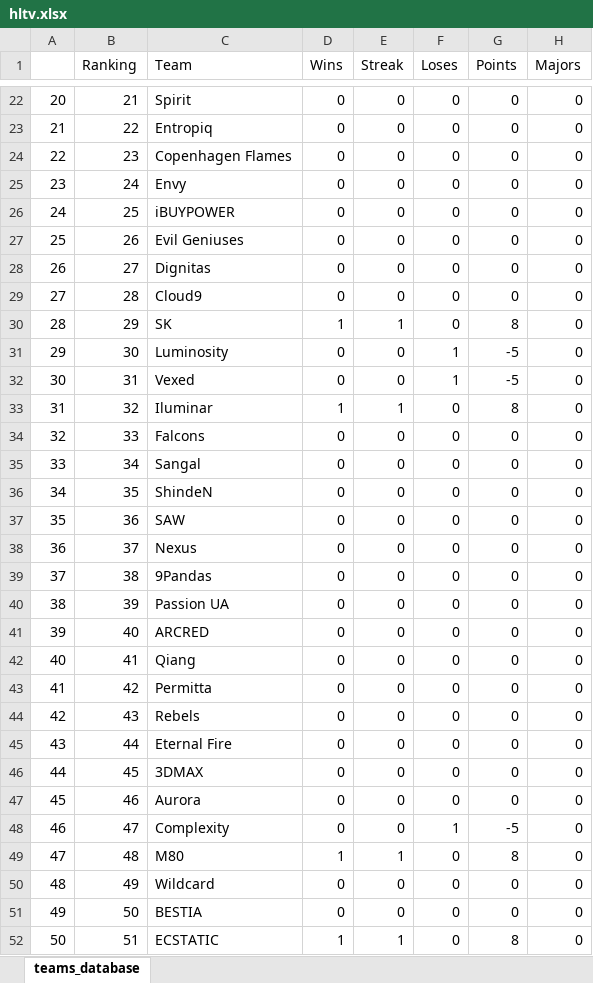
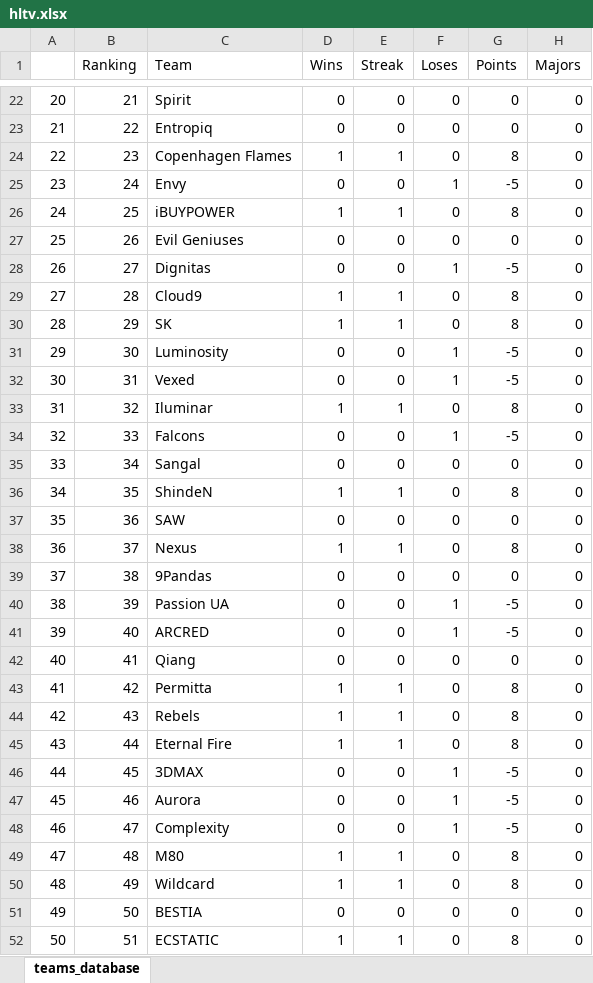
Before and after one commit to kilzys/cs_teams_manager, an Excel workbook: hltv.xlsx, sheet teams_database, drawn as a sheet; only a part is shown, gaps mark what is left out; values as stored, in another font and other column widths than the file's, no cell formats; the diff covers the shown part only; the diff names each change by its address in the sheet, - before the commit and + after, or states it on an @@ line.

```diff
--- a/hltv.xlsx (sheet teams_database)
+++ b/hltv.xlsx (sheet teams_database)
-D24 (Wins): 0
+D24 (Wins): 1
-E24 (Streak): 0
+E24 (Streak): 1
-G24 (Points): 0
+G24 (Points): 8
-F25 (Loses): 0
+F25 (Loses): 1
-G25 (Points): 0
+G25 (Points): -5
-D26 (Wins): 0
+D26 (Wins): 1
-E26 (Streak): 0
+E26 (Streak): 1
-G26 (Points): 0
+G26 (Points): 8
-F28 (Loses): 0
+F28 (Loses): 1
-G28 (Points): 0
+G28 (Points): -5
-D29 (Wins): 0
+D29 (Wins): 1
-E29 (Streak): 0
+E29 (Streak): 1
-G29 (Points): 0
+G29 (Points): 8
-F34 (Loses): 0
+F34 (Loses): 1
-G34 (Points): 0
+G34 (Points): -5
-D36 (Wins): 0
+D36 (Wins): 1
-E36 (Streak): 0
+E36 (Streak): 1
-G36 (Points): 0
+G36 (Points): 8
-D38 (Wins): 0
+D38 (Wins): 1
-E38 (Streak): 0
+E38 (Streak): 1
-G38 (Points): 0
+G38 (Points): 8
-F40:F41 (Loses): 0
+F40:F41 (Loses): 1
-G40:G41 (Points): 0
+G40:G41 (Points): -5
-D43:D45 (Wins): 0
+D43:D45 (Wins): 1
-E43:E45 (Streak): 0
+E43:E45 (Streak): 1
-G43:G45 (Points): 0
+G43:G45 (Points): 8
-F46:F47 (Loses): 0
+F46:F47 (Loses): 1
-G46:G47 (Points): 0
+G46:G47 (Points): -5
-D50 (Wins): 0
+D50 (Wins): 1
-E50 (Streak): 0
+E50 (Streak): 1
-G50 (Points): 0
+G50 (Points): 8
```
Also changed, not shown: 40 edited cells elsewhere in this sheet, cell formats, 1 other file.
